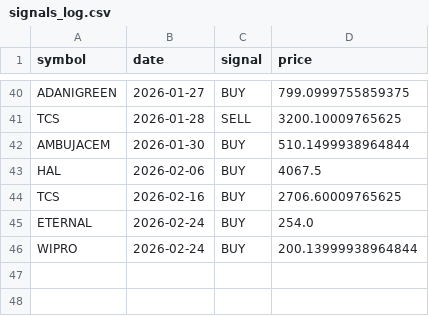
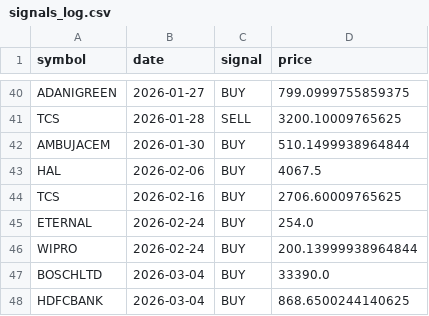
Before and after one commit to VarenyamParashar/sma-strategy-bot, a CSV file: signals_log.csv, drawn as a sheet; only a part is shown, gaps mark what is left out.

```diff
--- a/signals_log.csv
+++ b/signals_log.csv
@@ -46 +46,3 @@ ETERNAL,2026-02-24,BUY,254.0
 WIPRO,2026-02-24,BUY,200.13999938964844
+BOSCHLTD,2026-03-04,BUY,33390.0
+HDFCBANK,2026-03-04,BUY,868.6500244140625
```
